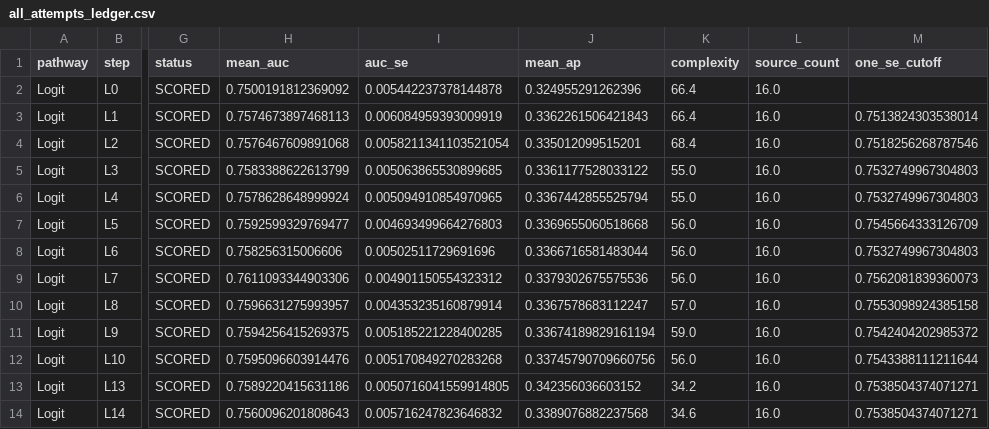
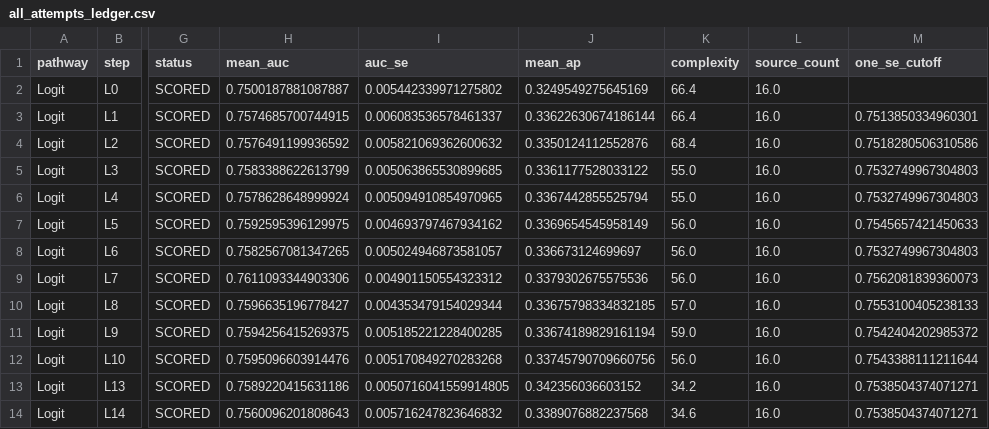
Before and after one commit to lyd-sg/dsa211, a CSV file: artifacts/prd_v3_6/all_attempts_ledger.csv, drawn as a sheet; only a part is shown, gaps mark what is left out; the diff names each change by its address in the sheet, - before the commit and + after, or states it on an @@ line.

```diff
--- a/artifacts/prd_v3_6/all_attempts_ledger.csv
+++ b/artifacts/prd_v3_6/all_attempts_ledger.csv
-H2 (mean_auc): 0.7500191812369092
+H2 (mean_auc): 0.7500187881087887
-I2 (auc_se): 0.005442237378144878
+I2 (auc_se): 0.005442339971275802
-J2 (mean_ap): 0.324955291262396
+J2 (mean_ap): 0.3249549275645169
-H3 (mean_auc): 0.7574673897468113
+H3 (mean_auc): 0.7574685700744915
-I3 (auc_se): 0.006084959393009919
+I3 (auc_se): 0.006083536578461337
-J3 (mean_ap): 0.3362261506421843
+J3 (mean_ap): 0.33622630674186144
-M3 (one_se_cutoff): 0.7513824303538014
+M3 (one_se_cutoff): 0.7513850334960301
-H4 (mean_auc): 0.7576467609891068
+H4 (mean_auc): 0.7576491199936592
-I4 (auc_se): 0.0058211341103521054
+I4 (auc_se): 0.005821069362600632
-J4 (mean_ap): 0.335012099515201
+J4 (mean_ap): 0.3350124112552876
-M4 (one_se_cutoff): 0.7518256268787546
+M4 (one_se_cutoff): 0.7518280506310586
-H7 (mean_auc): 0.7592599329769477
+H7 (mean_auc): 0.7592595396129975
-I7 (auc_se): 0.004693499664276803
+I7 (auc_se): 0.004693797467934162
-J7 (mean_ap): 0.3369655060518668
+J7 (mean_ap): 0.3369654545958149
-M7 (one_se_cutoff): 0.7545664333126709
+M7 (one_se_cutoff): 0.7545657421450633
-H8 (mean_auc): 0.758256315006606
+H8 (mean_auc): 0.7582567081347265
-I8 (auc_se): 0.00502511729691696
+I8 (auc_se): 0.005024946873581057
-J8 (mean_ap): 0.3366716581483044
+J8 (mean_ap): 0.336673124699697
-H10 (mean_auc): 0.7596631275993957
+H10 (mean_auc): 0.7596635196778427
-I10 (auc_se): 0.004353235160879914
+I10 (auc_se): 0.004353479154029344
-J10 (mean_ap): 0.3367578683112247
+J10 (mean_ap): 0.33675798334832185
-M10 (one_se_cutoff): 0.7553098924385158
+M10 (one_se_cutoff): 0.7553100405238133
```
Also changed, not shown: artifacts/prd_v3_6/all17_vs_operational16.csv, artifacts/prd_v3_6/all17_vs_operational16_folds.csv, 11 other files.
